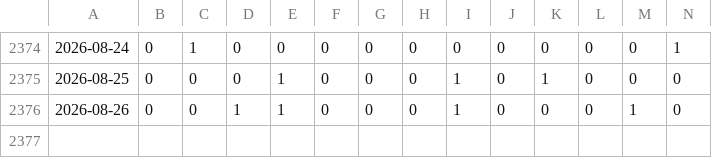
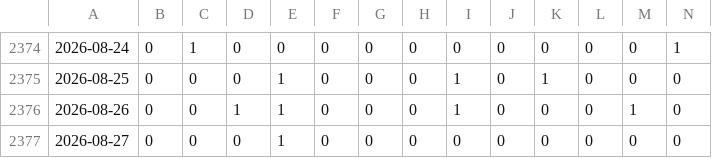
Before and after one commit to tuanseo5t-alt/xsmb-analysis, a CSV file: data/xsmb-sparse.csv, drawn as a sheet; only a part is shown, gaps mark what is left out; rows hold the shown columns only; the diff names each change by its address in the sheet, - before the commit and + after, or states it on an @@ line.

```diff
--- a/data/xsmb-sparse.csv
+++ b/data/xsmb-sparse.csv
+row 2377: 2026-08-27 | 0 | 0 | 0 | 1 | 0 | 0 | 0 | 0 | 0 | 0 | 0 | 0 | 0
```
Also changed, not shown: data/xsmb-2-digits.csv, data/xsmb.csv, 14 other files.
